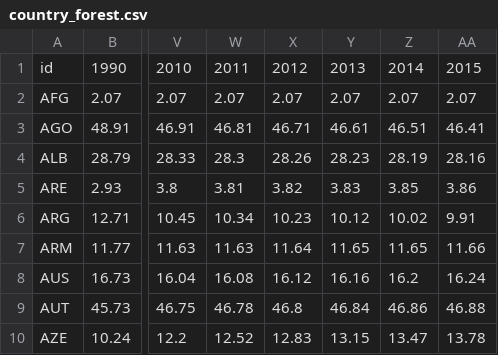
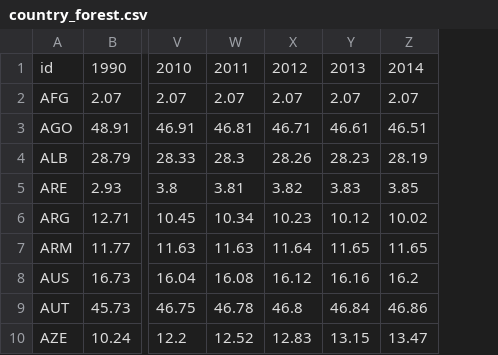
Before and after one commit to JunzeLeo/EPFL_COM-480_DataVisualization_CourseProject, a CSV file: data/country_forest.csv, drawn as a sheet; only a part is shown, gaps mark what is left out; the diff names each change by its address in the sheet, - before the commit and + after, or states it on an @@ line.

```diff
--- a/data/country_forest.csv
+++ b/data/country_forest.csv
-column AA, rows 1-10: 2015 | 2.07 | 46.41 | 28.16 | 3.86 | 9.91 | 11.66 | 16.24 | 46.88 | 13.78
```
Also changed, not shown: 3 other files.
